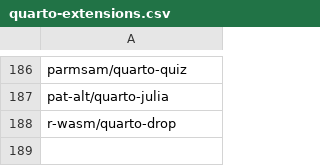
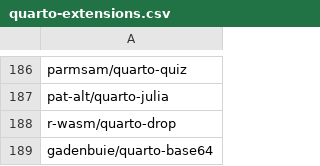
Before and after one commit to mcanouil/quarto-extensions, a CSV file: extensions/quarto-extensions.csv, drawn as a sheet; only a part is shown, gaps mark what is left out; the diff names each change by its address in the sheet, - before the commit and + after, or states it on an @@ line.

Commit message:
chore: Add gadenbuie/quarto-base64 (#78)

```diff
--- a/extensions/quarto-extensions.csv
+++ b/extensions/quarto-extensions.csv
+row 189: gadenbuie/quarto-base64
```
